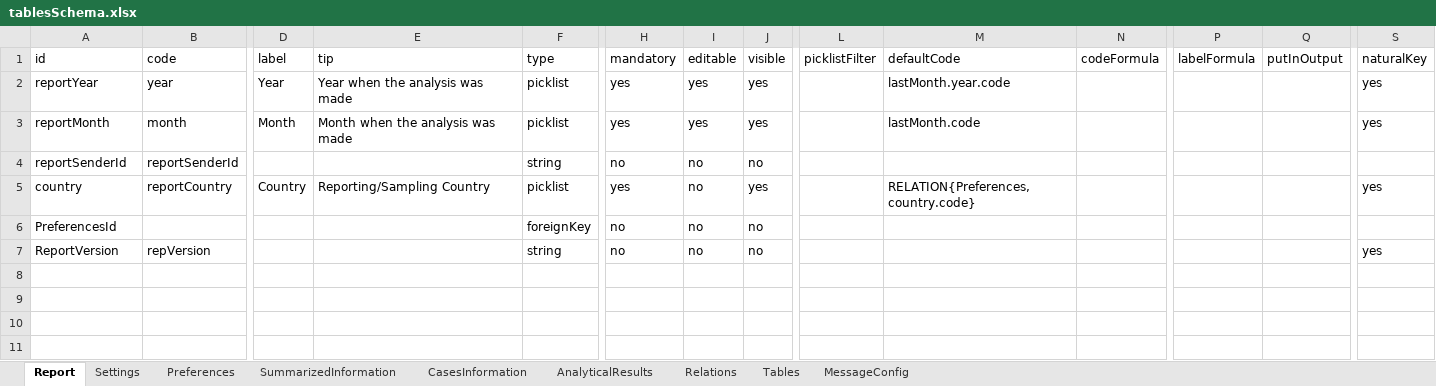
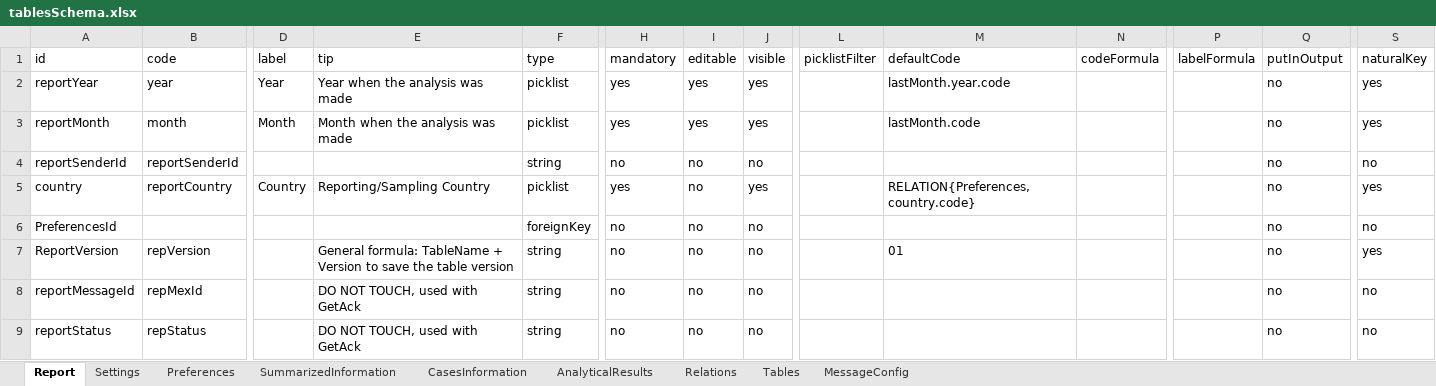
Before and after one commit to openefsa/tse-data-reporting-tool, an Excel workbook: config/tablesSchema.xlsx, sheet Report, drawn as a sheet; only a part is shown, gaps mark what is left out; values as stored, in another font and other column widths than the file's, no borders; table styles not drawn; rows hold the shown columns only; the diff names each change by its address in the sheet, - before the commit and + after, or states it on an @@ line.

```diff
--- a/config/tablesSchema.xlsx (sheet Report)
+++ b/config/tablesSchema.xlsx (sheet Report)
-Q2:Q7 (putInOutput): (empty)
+Q2:Q7 (putInOutput): no
-S4 (naturalKey): (empty)
+S4 (naturalKey): no
-S6 (naturalKey): (empty)
+S6 (naturalKey): no
-E7 (tip): (empty)
+E7 (tip): General formula: TableName + Version to save the table version
-M7 (defaultCode): (empty)
+M7 (defaultCode): 01
+row 8: reportMessageId | repMexId |  | DO NOT TOUCH, used with GetAck | string | no | no | no |  |  |  |  | no | no
+row 9: reportStatus | repStatus |  | DO NOT TOUCH, used with GetAck | string | no | no | no |  |  |  |  | no | no
```
Also changed, not shown: 11 other files.
